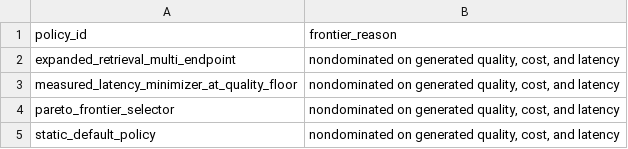
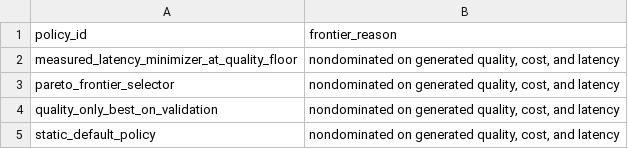
Before and after one commit to AIM-RAGTune/rag-tuning-governance, a CSV file: artifacts/generative_llm_validation/crag/pareto_frontier.csv, drawn as a sheet; removed rows and columns are numbered as before the commit, all else as after; the diff names each change by its address in the sheet, - before the commit and + after, or states it on an @@ line.

```diff
--- a/artifacts/generative_llm_validation/crag/pareto_frontier.csv
+++ b/artifacts/generative_llm_validation/crag/pareto_frontier.csv
-row 2: expanded_retrieval_multi_endpoint | nondominated on generated quality, cost, and latency
+row 4: quality_only_best_on_validation | nondominated on generated quality, cost, and latency
```
Also changed, not shown: artifacts/generative_llm_validation/crag/quality_signal_diagnostics.csv, artifacts/generative_llm_validation/crag/selector_comparison.csv, 33 other files.
